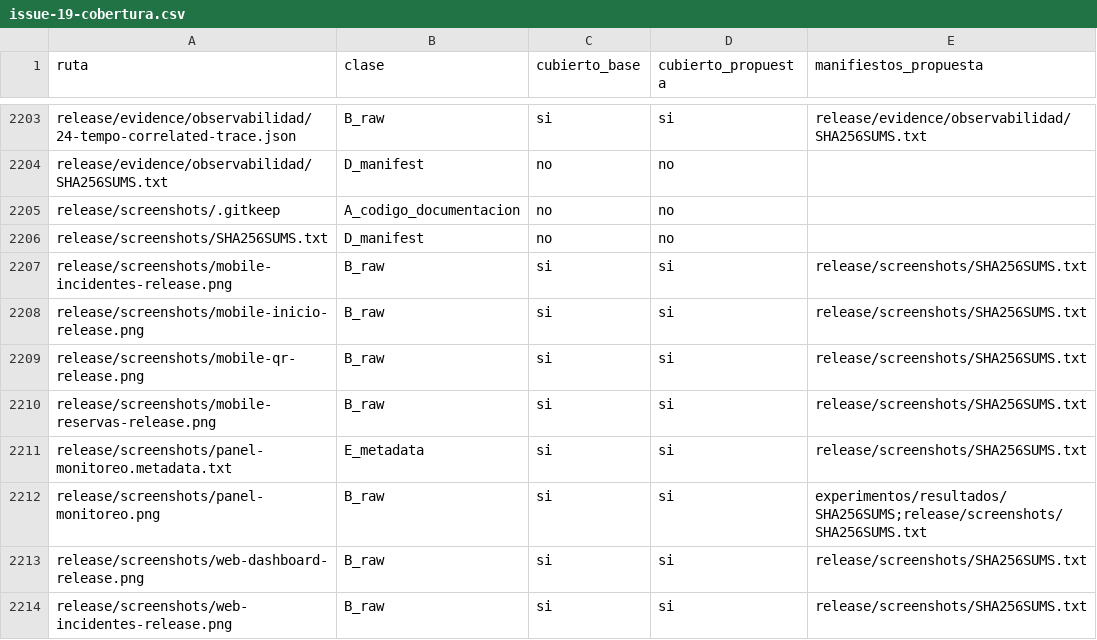
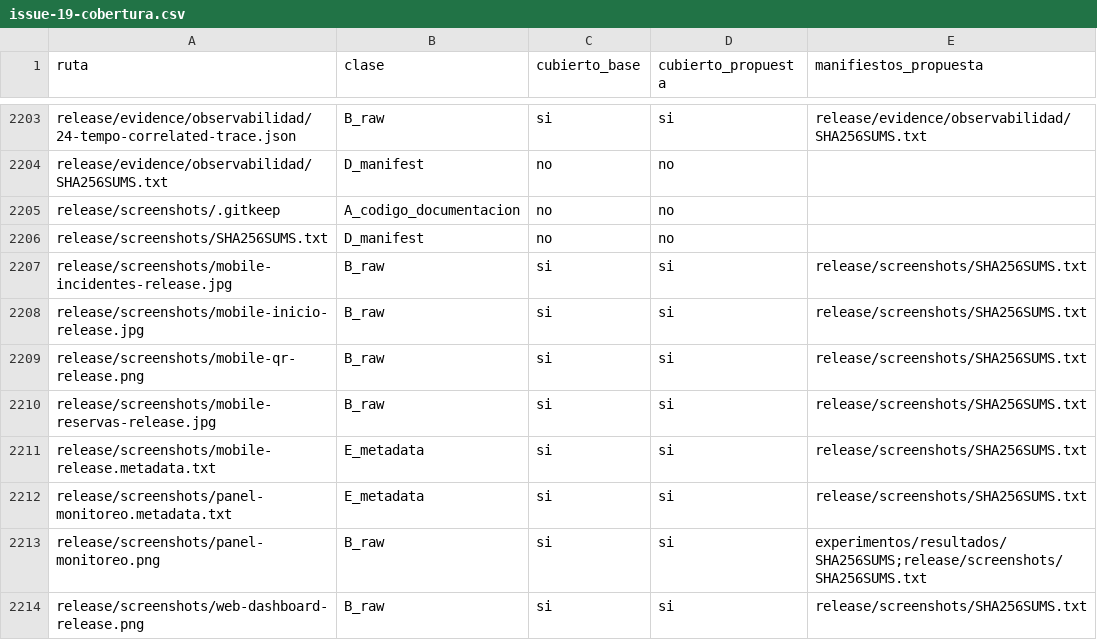
Before and after one commit to gleiston-guerrero/Entrega-final-del-PFC, a CSV file: docs/evidencias/issue-19-cobertura.csv, drawn as a sheet; only a part is shown, gaps mark what is left out; the shorter side is filled out with more unchanged rows.

Commit message:
fix(release): corregir formato y procedencia de capturas móviles

```diff
--- a/docs/evidencias/issue-19-cobertura.csv
+++ b/docs/evidencias/issue-19-cobertura.csv
@@ -2206,6 +2206,7 @@ release/screenshots/.gitkeep,A_codigo_documentacion,no,no,
 release/screenshots/SHA256SUMS.txt,D_manifest,no,no,
-release/screenshots/mobile-incidentes-release.png,B_raw,si,si,release/screenshots/SHA256SUMS.txt
-release/screenshots/mobile-inicio-release.png,B_raw,si,si,release/screenshots/SHA256SUMS.txt
+release/screenshots/mobile-incidentes-release.jpg,B_raw,si,si,release/screenshots/SHA256SUMS.txt
+release/screenshots/mobile-inicio-release.jpg,B_raw,si,si,release/screenshots/SHA256SUMS.txt
 release/screenshots/mobile-qr-release.png,B_raw,si,si,release/screenshots/SHA256SUMS.txt
-release/screenshots/mobile-reservas-release.png,B_raw,si,si,release/screenshots/SHA256SUMS.txt
+release/screenshots/mobile-reservas-release.jpg,B_raw,si,si,release/screenshots/SHA256SUMS.txt
+release/screenshots/mobile-release.metadata.txt,E_metadata,si,si,release/screenshots/SHA256SUMS.txt
 release/screenshots/panel-monitoreo.metadata.txt,E_metadata,si,si,release/screenshots/SHA256SUMS.txt
```
Also changed, not shown: 6 other files.
